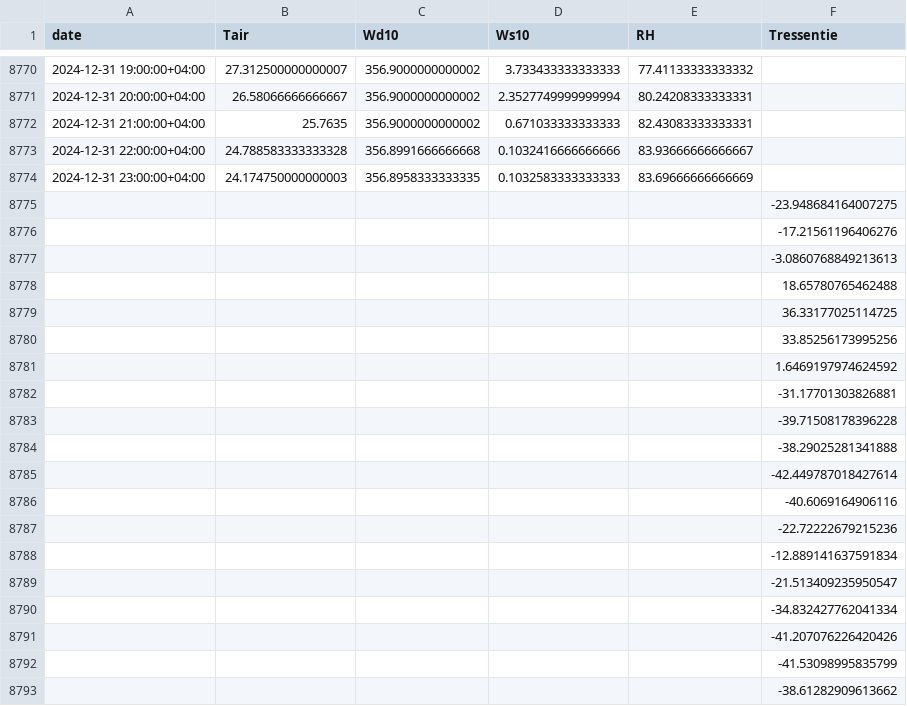
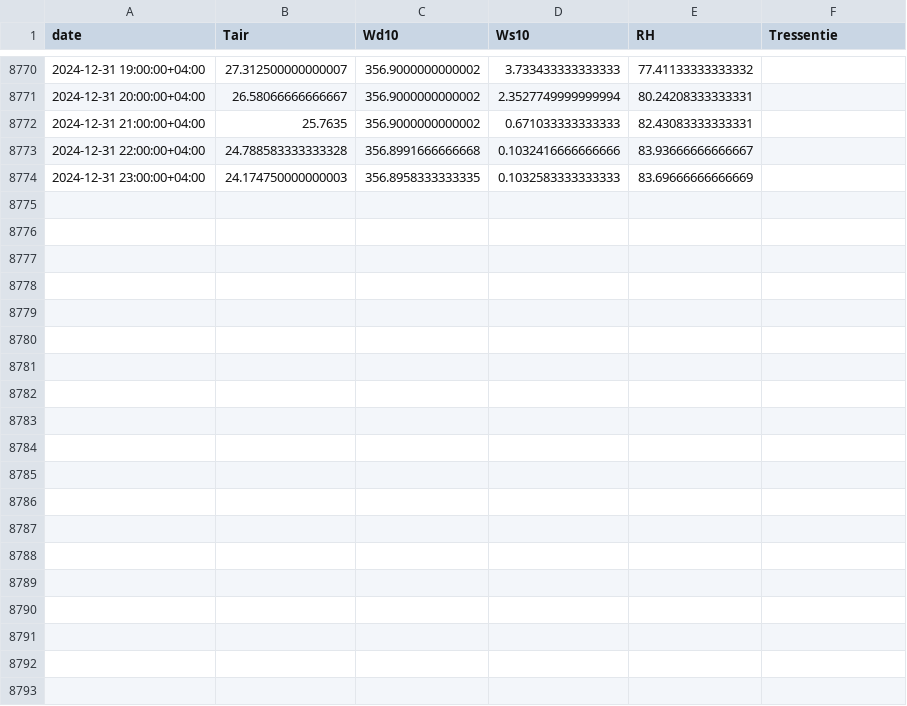
Before and after one commit to Limbollx/MeteorologIA, a CSV file: data/meteo_st-pierre_2024.csv, drawn as a sheet; only a part is shown, gaps mark what is left out; the diff covers the shown part only; the diff names each change by its address in the sheet, - before the commit and + after, or states it on an @@ line.

```diff
--- a/data/meteo_st-pierre_2024.csv
+++ b/data/meteo_st-pierre_2024.csv
-row 8775:  |  |  |  |  | -23.948684164007275
-row 8776:  |  |  |  |  | -17.21561196406276
-row 8777:  |  |  |  |  | -3.0860768849213613
-row 8778:  |  |  |  |  | 18.65780765462488
-row 8779:  |  |  |  |  | 36.33177025114725
-row 8780:  |  |  |  |  | 33.85256173995256
-row 8781:  |  |  |  |  | 1.6469197974624592
-row 8782:  |  |  |  |  | -31.17701303826881
-row 8783:  |  |  |  |  | -39.71508178396228
-row 8784:  |  |  |  |  | -38.29025281341888
-row 8785:  |  |  |  |  | -42.449787018427614
-row 8786:  |  |  |  |  | -40.6069164906116
-row 8787:  |  |  |  |  | -22.72222679215236
-row 8788:  |  |  |  |  | -12.889141637591834
-row 8789:  |  |  |  |  | -21.513409235950547
-row 8790:  |  |  |  |  | -34.832427762041334
-row 8791:  |  |  |  |  | -41.207076226420426
-row 8792:  |  |  |  |  | -41.53098995835799
-row 8793:  |  |  |  |  | -38.61282909613662
```
Also changed, not shown: 53 removed rows and 1 edited cell elsewhere in this file, 1 other file.
